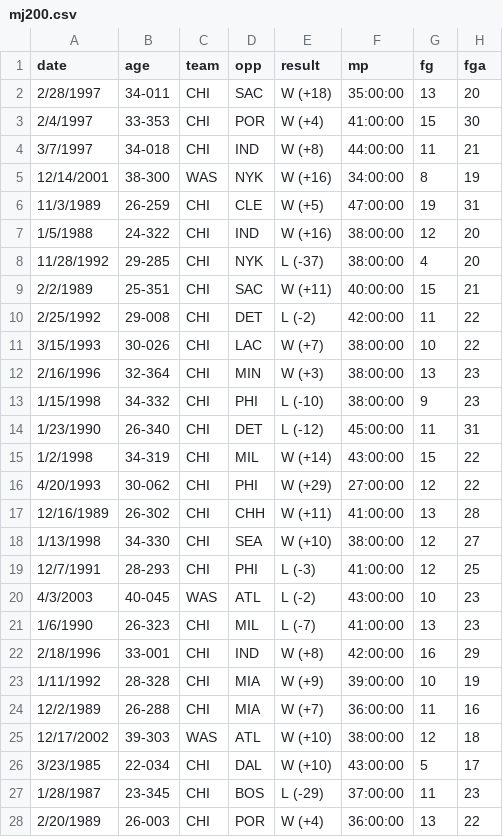
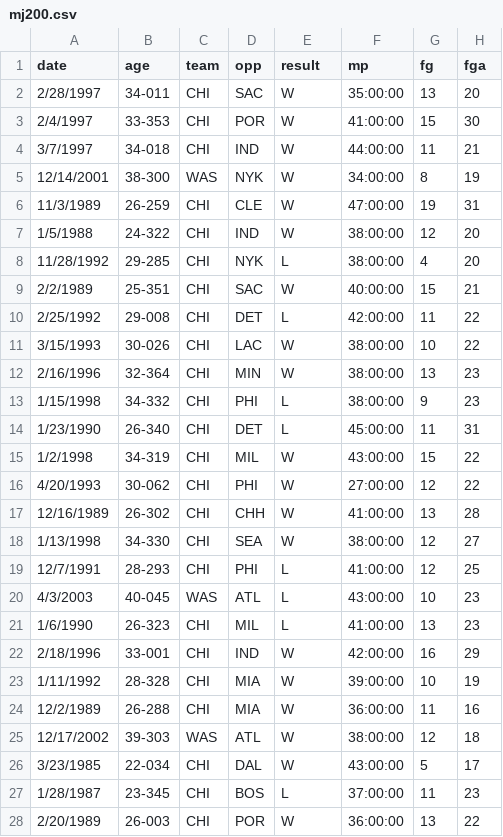
Before and after one commit to remiller1450/remiller1450.github.io, a CSV file: data/mj200.csv, drawn as a sheet; only a part is shown; the diff covers the shown part only; the diff names each change by its address in the sheet, - before the commit and + after, or states it on an @@ line.

Commit message:
Update mj200.csv

```diff
--- a/data/mj200.csv
+++ b/data/mj200.csv
-E2 (result): W (+18)
+E2 (result): W
-E3 (result): W (+4)
+E3 (result): W
-E4 (result): W (+8)
+E4 (result): W
-E5 (result): W (+16)
+E5 (result): W
-E6 (result): W (+5)
+E6 (result): W
-E7 (result): W (+16)
+E7 (result): W
-E8 (result): L (-37)
+E8 (result): L
-E9 (result): W (+11)
+E9 (result): W
-E10 (result): L (-2)
+E10 (result): L
-E11 (result): W (+7)
+E11 (result): W
-E12 (result): W (+3)
+E12 (result): W
-E13 (result): L (-10)
+E13 (result): L
-E14 (result): L (-12)
+E14 (result): L
-E15 (result): W (+14)
+E15 (result): W
-E16 (result): W (+29)
+E16 (result): W
-E17 (result): W (+11)
+E17 (result): W
-E18 (result): W (+10)
+E18 (result): W
-E19 (result): L (-3)
+E19 (result): L
-E20 (result): L (-2)
+E20 (result): L
-E21 (result): L (-7)
+E21 (result): L
-E22 (result): W (+8)
+E22 (result): W
-E23 (result): W (+9)
+E23 (result): W
-E24 (result): W (+7)
+E24 (result): W
-E25:E26 (result): W (+10)
+E25:E26 (result): W
-E27 (result): L (-29)
+E27 (result): L
-E28 (result): W (+4)
+E28 (result): W
```
Also changed, not shown: 173 edited cells elsewhere in this file.
